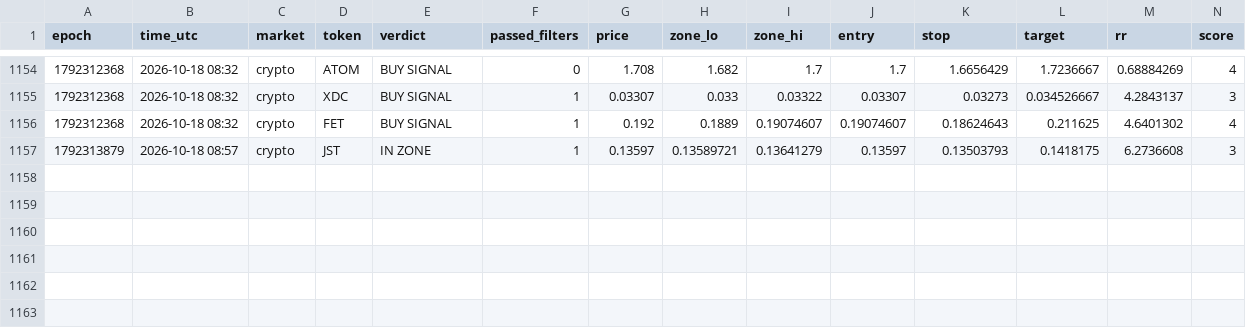
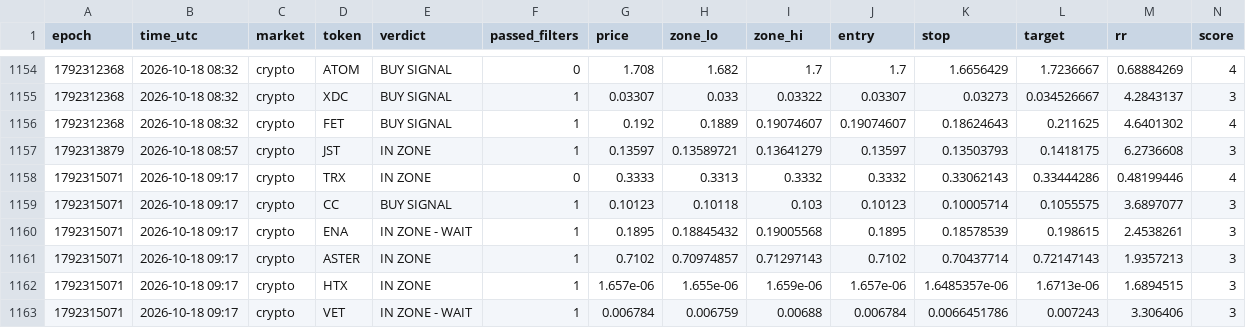
Before and after one commit to 4MonkeyAlertZone/Scanner, a CSV file: signals.csv, drawn as a sheet; only a part is shown, gaps mark what is left out; rows hold the shown columns only; the diff names each change by its address in the sheet, - before the commit and + after, or states it on an @@ line.

Commit message:
Update signal log

```diff
--- a/signals.csv
+++ b/signals.csv
+row 1158: 1792315071 | 2026-10-18 09:17 | crypto | TRX | IN ZONE | 0 | 0.3333 | 0.3313 | 0.3332 | 0.3332 | 0.33062143 | 0.33444286 | 0.48199446 | 4
+row 1159: 1792315071 | 2026-10-18 09:17 | crypto | CC | BUY SIGNAL | 1 | 0.10123 | 0.10118 | 0.103 | 0.10123 | 0.10005714 | 0.1055575 | 3.6897077 | 3
+row 1160: 1792315071 | 2026-10-18 09:17 | crypto | ENA | IN ZONE - WAIT | 1 | 0.1895 | 0.18845432 | 0.19005568 | 0.1895 | 0.18578539 | 0.198615 | 2.4538261 | 3
+row 1161: 1792315071 | 2026-10-18 09:17 | crypto | ASTER | IN ZONE | 1 | 0.7102 | 0.70974857 | 0.71297143 | 0.7102 | 0.70437714 | 0.72147143 | 1.9357213 | 3
+row 1162: 1792315071 | 2026-10-18 09:17 | crypto | HTX | IN ZONE | 1 | 1.657e-06 | 1.655e-06 | 1.659e-06 | 1.657e-06 | 1.6485357e-06 | 1.6713e-06 | 1.6894515 | 3
+row 1163: 1792315071 | 2026-10-18 09:17 | crypto | VET | IN ZONE - WAIT | 1 | 0.006784 | 0.006759 | 0.00688 | 0.006784 | 0.0066451786 | 0.007243 | 3.306406 | 3
```
